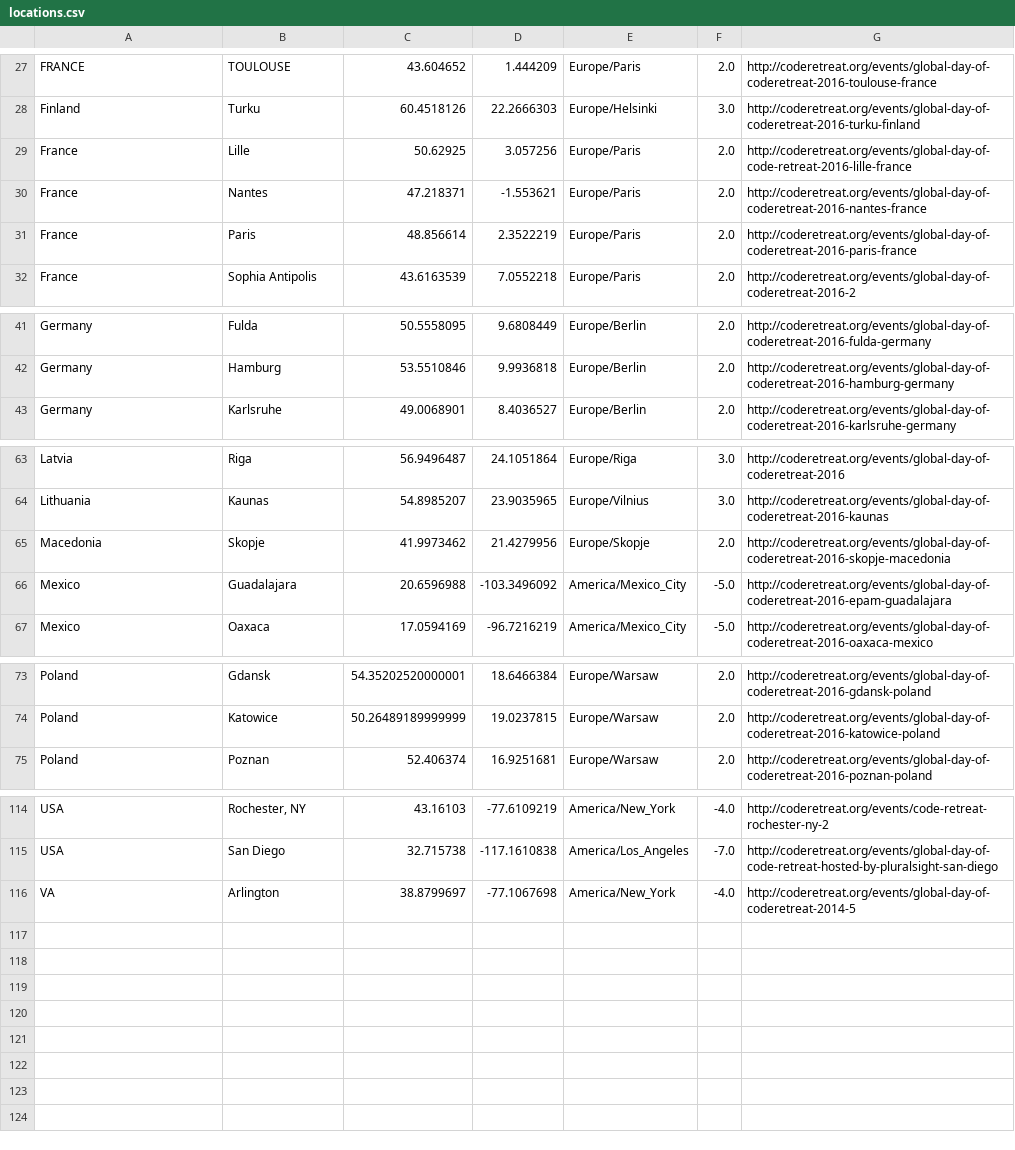
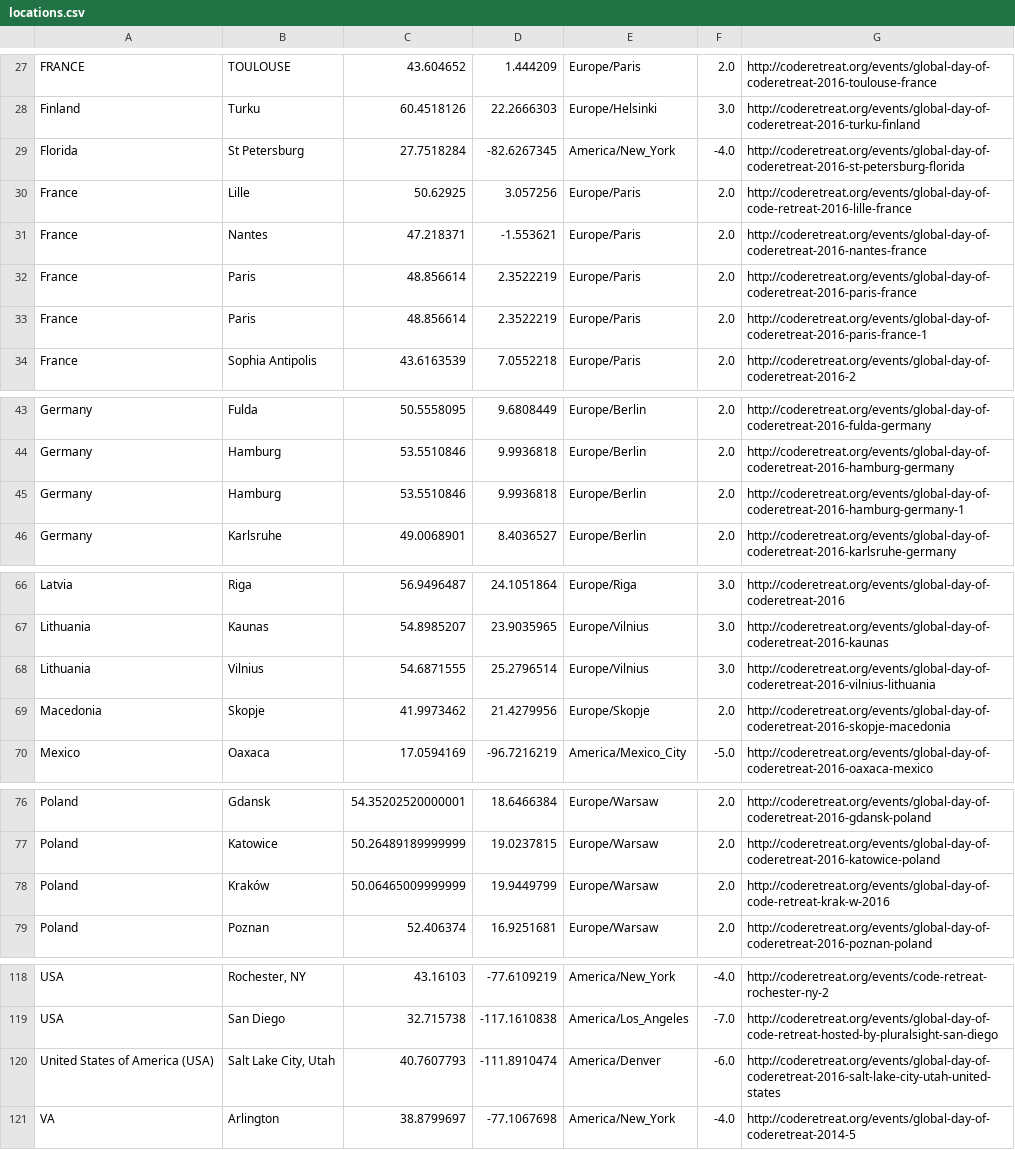
Before and after one commit to coderetreat/GDCR, a CSV file: data/locations.csv, drawn as a sheet; only a part is shown, gaps mark what is left out; removed rows and columns are numbered as before the commit, all else as after; the diff names each change by its address in the sheet, - before the commit and + after, or states it on an @@ line.

Commit message:
Update global map with latest GDCR16 events

```diff
--- a/data/locations.csv
+++ b/data/locations.csv
+row 29: Florida | St Petersburg | 27.7518284 | -82.6267345 | America/New_York | -4.0 | http://coderetreat.org/events/global-day-of-coderetreat-2016-st-petersburg-florida
+row 33: France | Paris | 48.856614 | 2.3522219 | Europe/Paris | 2.0 | http://coderetreat.org/events/global-day-of-coderetreat-2016-paris-france-1
+row 45: Germany | Hamburg | 53.5510846 | 9.9936818 | Europe/Berlin | 2.0 | http://coderetreat.org/events/global-day-of-coderetreat-2016-hamburg-germany-1
+row 68: Lithuania | Vilnius | 54.6871555 | 25.2796514 | Europe/Vilnius | 3.0 | http://coderetreat.org/events/global-day-of-coderetreat-2016-vilnius-lithuania
-row 66: Mexico | Guadalajara | 20.6596988 | -103.3496092 | America/Mexico_City | -5.0 | http://coderetreat.org/events/global-day-of-coderetreat-2016-epam-guadalajara
+row 78: Poland | Kraków | 50.06465009999999 | 19.9449799 | Europe/Warsaw | 2.0 | http://coderetreat.org/events/global-day-of-code-retreat-krak-w-2016
+row 120: United States of America (USA) | Salt Lake City, Utah | 40.7607793 | -111.8910474 | America/Denver | -6.0 | http://coderetreat.org/events/global-day-of-coderetreat-2016-salt-lake-city-utah-united-states
```
Also changed, not shown: 1 other file.
